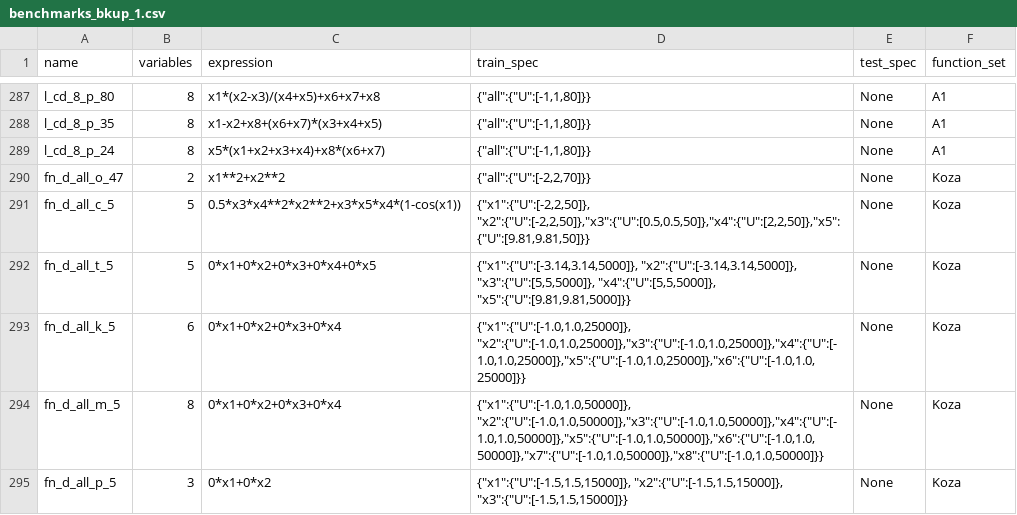
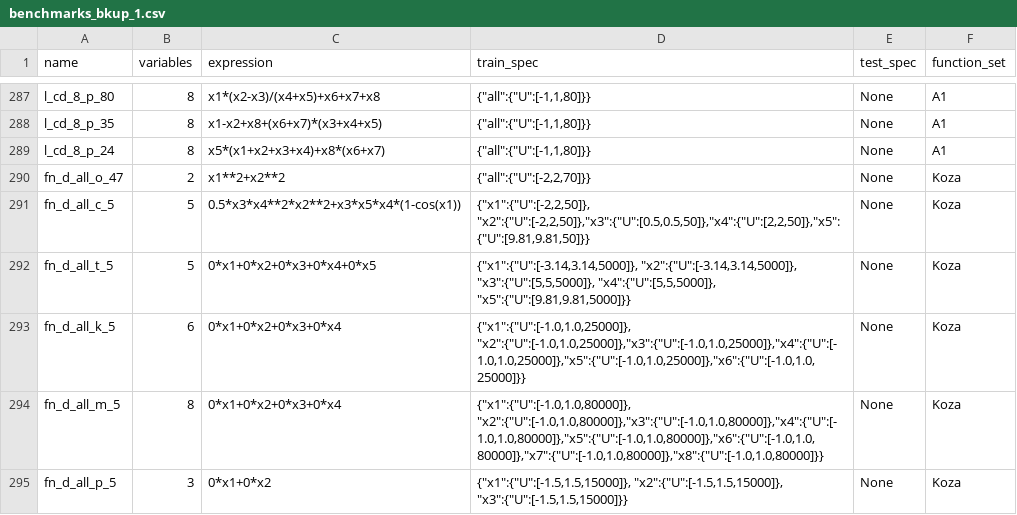
Before and after one commit to HaohanZou/cluster, a CSV file: folder/libs/sd3/dso/dso/task/regression/benchmarks_bkup_1.csv, drawn as a sheet; only a part is shown, gaps mark what is left out.

```diff
--- a/folder/libs/sd3/dso/dso/task/regression/benchmarks_bkup_1.csv
+++ b/folder/libs/sd3/dso/dso/task/regression/benchmarks_bkup_1.csv
@@ -293,3 +293,3 @@ fn_d_all_t_5,5,"0*x1+0*x2+0*x3+0*x4+0*x5","{""x1"":{""U"":[-3.14,3.14,5000]}, ""
 fn_d_all_k_5,6,"0*x1+0*x2+0*x3+0*x4","{""x1"":{""U"":[-1.0,1.0,25000]}, ""x2"":{""U"":[-1.0,1.0,25000]},""x3"":{""U"":[-1.0,1.0,25000]},""x4"":{""U"":[-1.0,1.0,25000]},""x5"":{""U"":[-1.0,1.0,25000]},""x6"":{""U"":[-1.0,1.0,25000]}}",None,Koza
-fn_d_all_m_5,8,"0*x1+0*x2+0*x3+0*x4","{""x1"":{""U"":[-1.0,1.0,50000]}, ""x2"":{""U"":[-1.0,1.0,50000]},""x3"":{""U"":[-1.0,1.0,50000]},""x4"":{""U"":[-1.0,1.0,50000]},""x5"":{""U"":[-1.0,1.0,50000]},""x6"":{""U"":[-1.0,1.0,50000]},""x7"":{""U"":[-1.0,1.0,50000]},""x8"":{""U"":[-1.0,1.0,50000]}}",None,Koza
+fn_d_all_m_5,8,"0*x1+0*x2+0*x3+0*x4","{""x1"":{""U"":[-1.0,1.0,80000]}, ""x2"":{""U"":[-1.0,1.0,80000]},""x3"":{""U"":[-1.0,1.0,80000]},""x4"":{""U"":[-1.0,1.0,80000]},""x5"":{""U"":[-1.0,1.0,80000]},""x6"":{""U"":[-1.0,1.0,80000]},""x7"":{""U"":[-1.0,1.0,80000]},""x8"":{""U"":[-1.0,1.0,80000]}}",None,Koza
 fn_d_all_p_5,3,"0*x1+0*x2","{""x1"":{""U"":[-1.5,1.5,15000]}, ""x2"":{""U"":[-1.5,1.5,15000]}, ""x3"":{""U"":[-1.5,1.5,15000]}}",None,Koza
```
Also changed, not shown: 2 other files.
